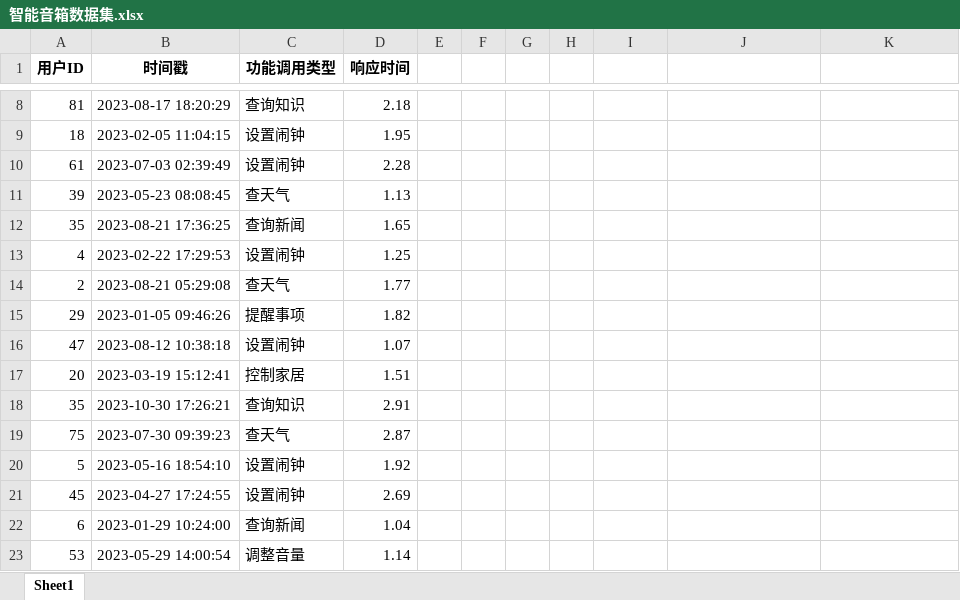
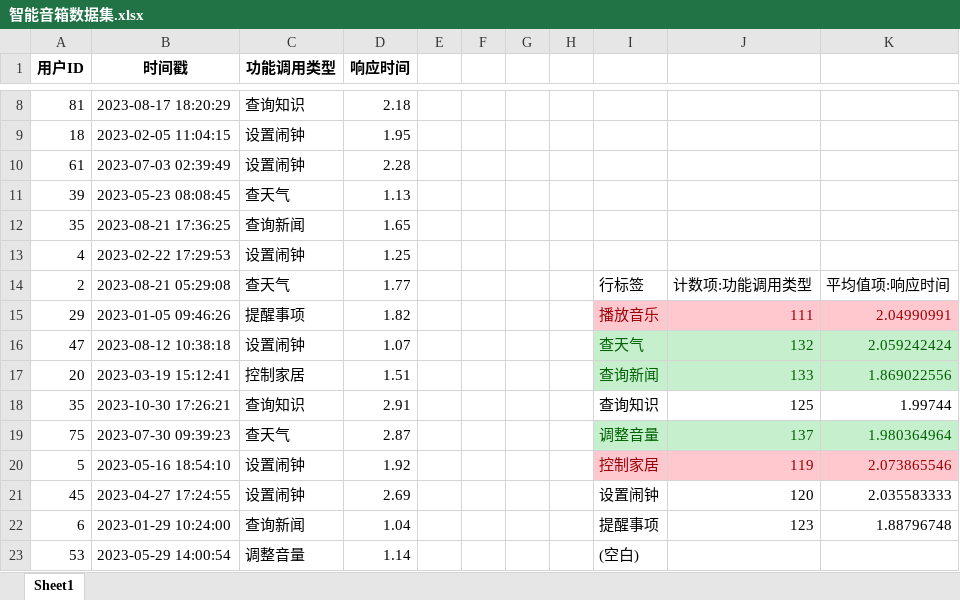
Before and after one commit to Jimmy-Rao/AI_operational, an Excel workbook: 3.1.1答案/智能音箱数据集.xlsx, sheet Sheet1, drawn as a sheet; only a part is shown, gaps mark what is left out; values as stored, in another font and other column widths than the file's, no borders; the diff covers the shown part only; the diff names each change by its address in the sheet, - before the commit and + after, or states it on an @@ line.

```diff
--- a/3.1.1答案/智能音箱数据集.xlsx (sheet Sheet1)
+++ b/3.1.1答案/智能音箱数据集.xlsx (sheet Sheet1)
-I14: (empty)
+I14: 行标签
-J14: (empty)
+J14: 计数项:功能调用类型
-K14: (empty)
+K14: 平均值项:响应时间
-I15: (empty)
+I15: 播放音乐
-I15:K15 fill: none
+I15:K15 fill: #FFC7CE
-J15: (empty)
+J15: 111
-K15: (empty)
+K15: 2.04990991
-I16: (empty)
+I16: 查天气
-I16:K17 fill: none
+I16:K17 fill: #C6EFCE
-J16: (empty)
+J16: 132
-K16: (empty)
+K16: 2.059242424
-I17: (empty)
+I17: 查询新闻
-J17: (empty)
+J17: 133
-K17: (empty)
+K17: 1.869022556
-I18: (empty)
+I18: 查询知识
-J18: (empty)
+J18: 125
-K18: (empty)
+K18: 1.99744
-I19: (empty)
+I19: 调整音量
-I19:K19 fill: none
+I19:K19 fill: #C6EFCE
-J19: (empty)
+J19: 137
-K19: (empty)
+K19: 1.980364964
-I20: (empty)
+I20: 控制家居
-I20:K20 fill: none
+I20:K20 fill: #FFC7CE
-J20: (empty)
+J20: 119
-K20: (empty)
+K20: 2.073865546
-I21: (empty)
+I21: 设置闹钟
-J21: (empty)
+J21: 120
-K21: (empty)
+K21: 2.035583333
-I22: (empty)
+I22: 提醒事项
-J22: (empty)
+J22: 123
-K22: (empty)
+K22: 1.88796748
-I23: (empty)
+I23: (空白)
```
Also changed, not shown: 33 edited cells and cell formats elsewhere in this sheet, 5 other files.
